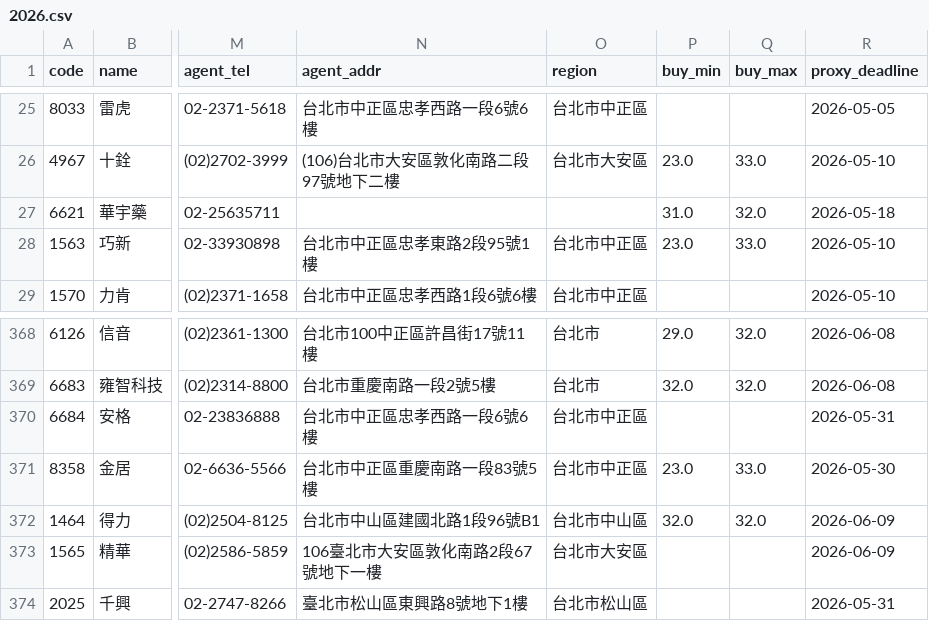
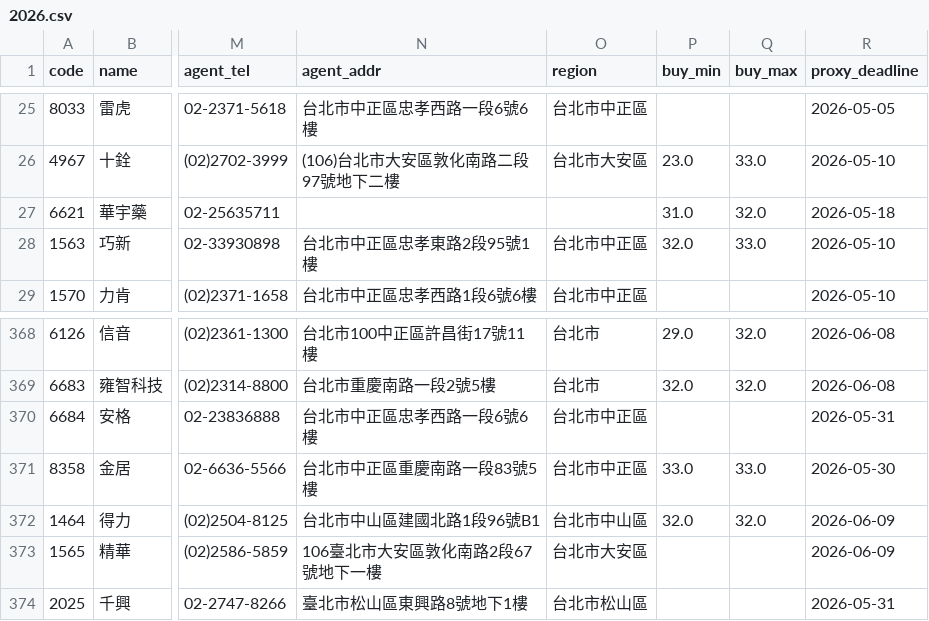
Before and after one commit to stevenhsiehsheng-ctrl/tw-stock-screener, a CSV file: data/gifts/2026.csv, drawn as a sheet; only a part is shown, gaps mark what is left out; the diff names each change by its address in the sheet, - before the commit and + after, or states it on an @@ line.

```diff
--- a/data/gifts/2026.csv
+++ b/data/gifts/2026.csv
-P28 (buy_min): 23.0
+P28 (buy_min): 32.0
-P371 (buy_min): 23.0
+P371 (buy_min): 33.0
```
Also changed, not shown: 1 other file.
